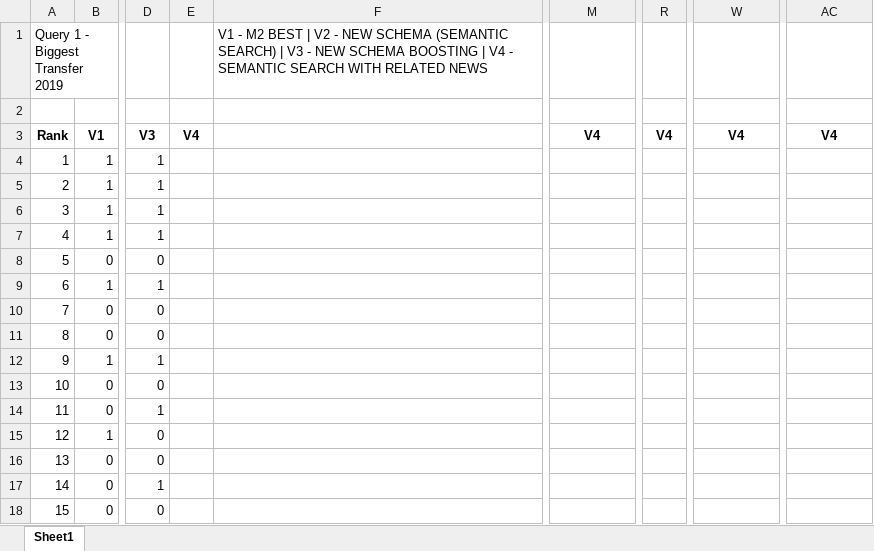
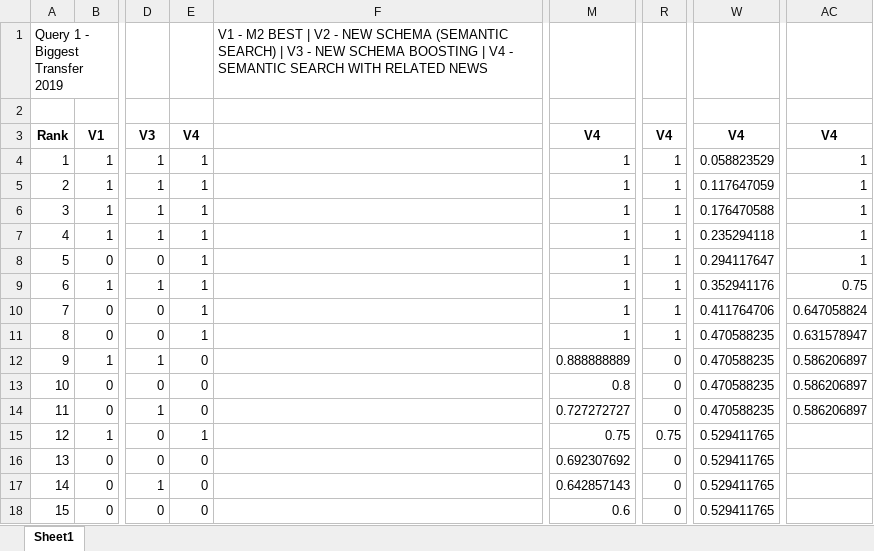
Before and after one commit to afs202005277/Football-News-Search, an Excel workbook: solr/EvaluationM3.xlsx, sheet Sheet1, drawn as a sheet; only a part is shown, gaps mark what is left out; values as stored, in another font and other column widths than the file's, no borders; charts and pictures not drawn; the diff covers the shown part only; the diff names each change by its address in the sheet, - before the commit and + after, or states it on an @@ line.

```diff
--- a/solr/EvaluationM3.xlsx (sheet Sheet1)
+++ b/solr/EvaluationM3.xlsx (sheet Sheet1)
-E4:E11: (empty)
+E4:E11: 1
-M4:M11: (empty)
+M4:M11: 1
-R4:R11: (empty)
+R4:R11: 1
-W4: (empty)
+W4: 0.058823529
-AC4:AC8: (empty)
+AC4:AC8: 1
-W5: (empty)
+W5: 0.117647059
-W6: (empty)
+W6: 0.176470588
-W7: (empty)
+W7: 0.235294118
-W8: (empty)
+W8: 0.294117647
-W9: (empty)
+W9: 0.352941176
-AC9: (empty)
+AC9: 0.75
-W10: (empty)
+W10: 0.411764706
-AC10: (empty)
+AC10: 0.647058824
-W11:W14: (empty)
+W11:W14: 0.470588235
-AC11: (empty)
+AC11: 0.631578947
-E12:E14: (empty)
+E12:E14: 0
-M12: (empty)
+M12: 0.888888889
-R12:R14: (empty)
+R12:R14: 0
-AC12:AC14: (empty)
+AC12:AC14: 0.586206897
-M13: (empty)
+M13: 0.8
-M14: (empty)
+M14: 0.727272727
-E15: (empty)
+E15: 1
-M15: (empty)
+M15: 0.75
-R15: (empty)
+R15: 0.75
-W15:W18: (empty)
+W15:W18: 0.529411765
-E16:E18: (empty)
+E16:E18: 0
-M16: (empty)
+M16: 0.692307692
-R16:R18: (empty)
+R16:R18: 0
-M17: (empty)
+M17: 0.642857143
-M18: (empty)
+M18: 0.6
```
Also changed, not shown: 16 added rows and 633 edited cells elsewhere in this sheet, charts or pictures, 1 other file.
